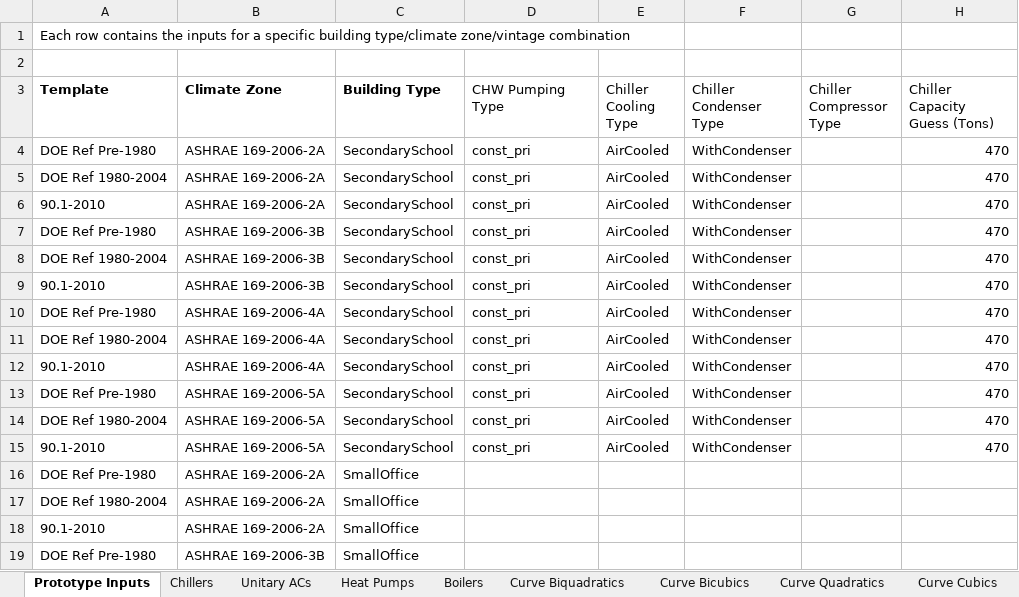
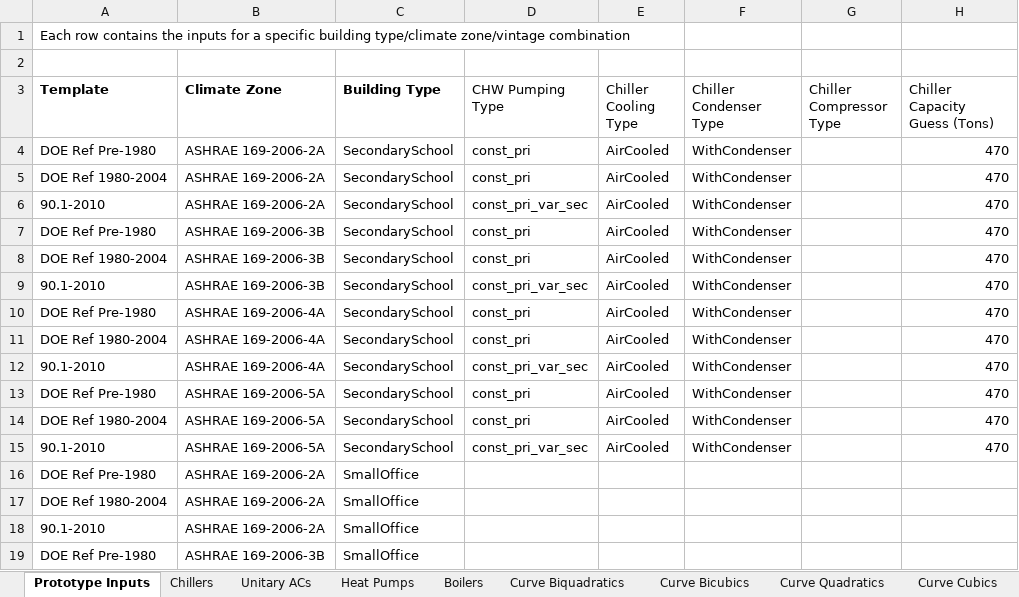
Before and after one commit to NREL/OpenStudio-Prototype-Buildings, an Excel workbook: create_DOE_prototype_building/resources/OpenStudio_HVAC_Standards.xlsx, sheet Prototype Inputs, drawn as a sheet; only a part is shown; values as stored, in another font and other column widths than the file's, no borders; table styles not drawn; the diff names each change by its address in the sheet, - before the commit and + after, or states it on an @@ line.

Commit message:
Data change - modifies CHW pumping scheme for school

```diff
--- a/create_DOE_prototype_building/resources/OpenStudio_HVAC_Standards.xlsx (sheet Prototype Inputs)
+++ b/create_DOE_prototype_building/resources/OpenStudio_HVAC_Standards.xlsx (sheet Prototype Inputs)
-D6 (CHW Pumping Type): const_pri
+D6 (CHW Pumping Type): const_pri_var_sec
-D9 (CHW Pumping Type): const_pri
+D9 (CHW Pumping Type): const_pri_var_sec
-D12 (CHW Pumping Type): const_pri
+D12 (CHW Pumping Type): const_pri_var_sec
-D15 (CHW Pumping Type): const_pri
+D15 (CHW Pumping Type): const_pri_var_sec
```
Also changed, not shown: sheet Schedules, 1 other file.
